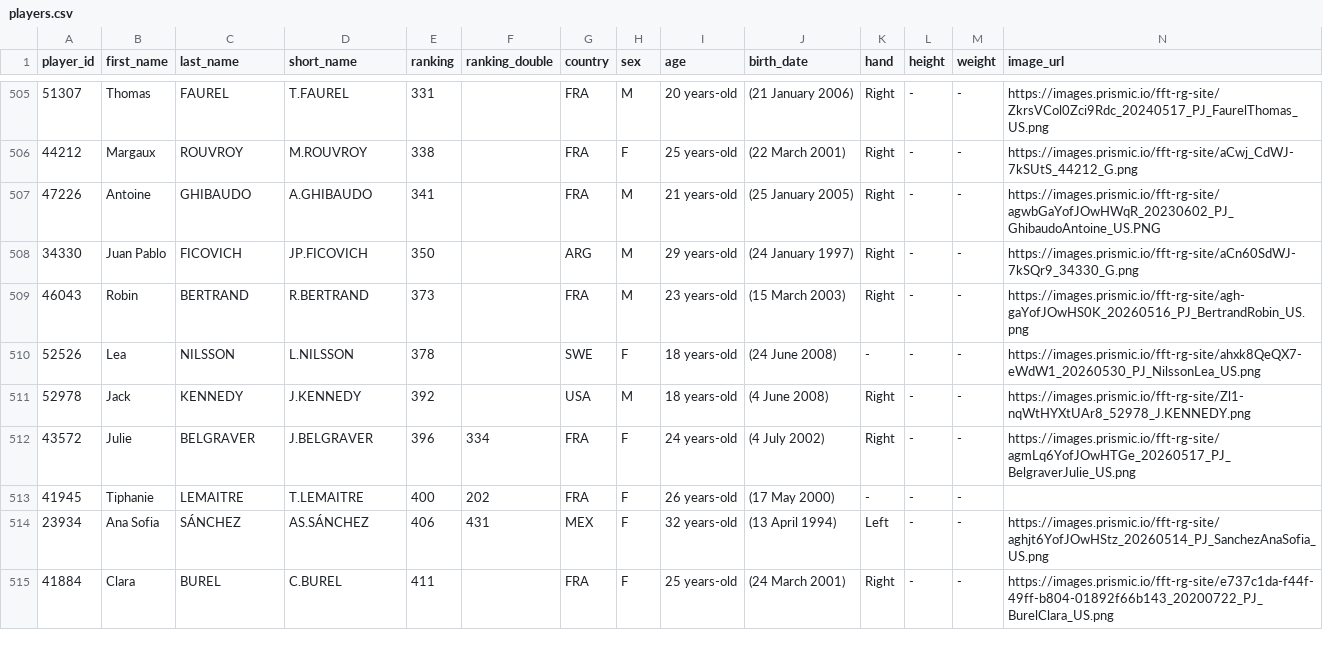
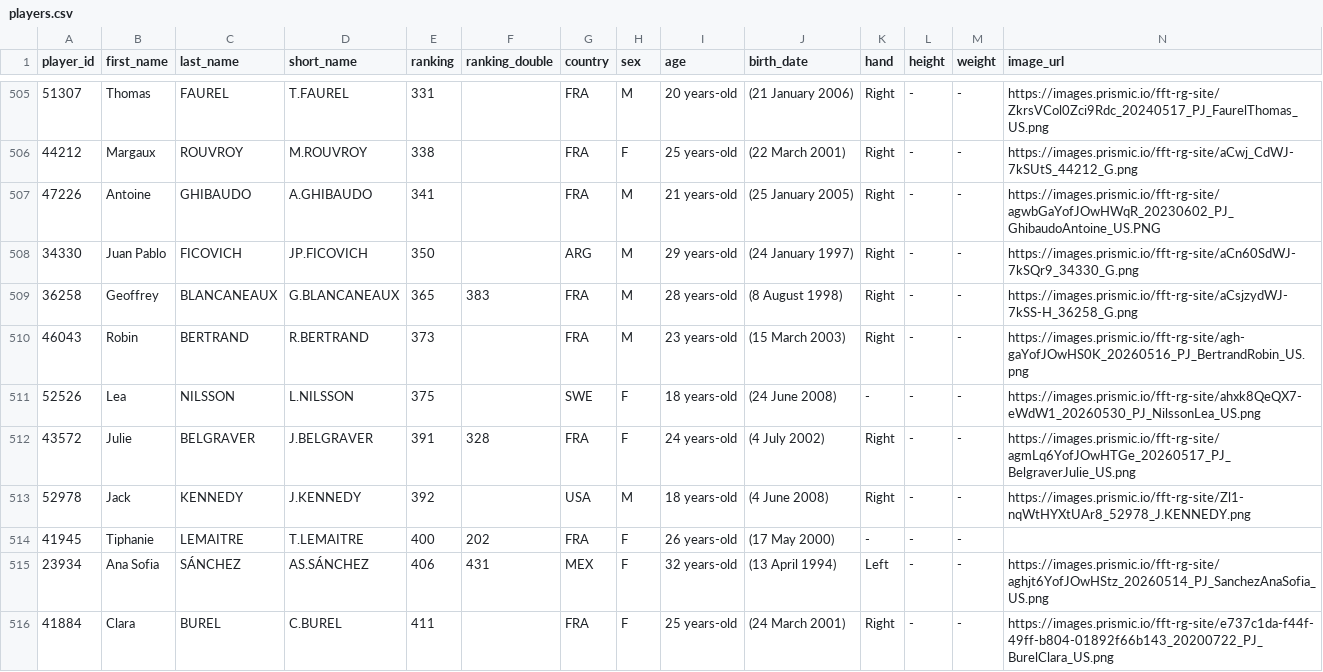
Before and after one commit to 3573b4n/roland-data-garros, a CSV file: data/players.csv, drawn as a sheet; only a part is shown, gaps mark what is left out; removed rows and columns are numbered as before the commit, all else as after; rows hold the shown columns only; the diff covers the shown part only; the diff names each change by its address in the sheet, - before the commit and + after, or states it on an @@ line.

```diff
--- a/data/players.csv
+++ b/data/players.csv
+row 509: 36258 | Geoffrey | BLANCANEAUX | G.BLANCANEAUX | 365 | 383 | FRA | M | 28 years-old | (8 August 1998) | Right | - | - | https://images.prismic.io/fft-rg-site/aCsjzydWJ-7kSS-H_36258_G.png
-E511 (ranking): 378
+E511 (ranking): 375
+row 512: 43572 | Julie | BELGRAVER | J.BELGRAVER | 391 | 328 | FRA | F | 24 years-old | (4 July 2002) | Right | - | - | https://images.prismic.io/fft-rg-site/agmLq6YofJOwHTGe_20260517_PJ_BelgraverJulie_US.png
-row 512: 43572 | Julie | BELGRAVER | J.BELGRAVER | 396 | 334 | FRA | F | 24 years-old | (4 July 2002) | Right | - | - | https://images.prismic.io/fft-rg-site/agmLq6YofJOwHTGe_20260517_PJ_BelgraverJulie_US.png
```
Also changed, not shown: 1 removed row and 2 edited cells elsewhere in this file, 1 other file.
